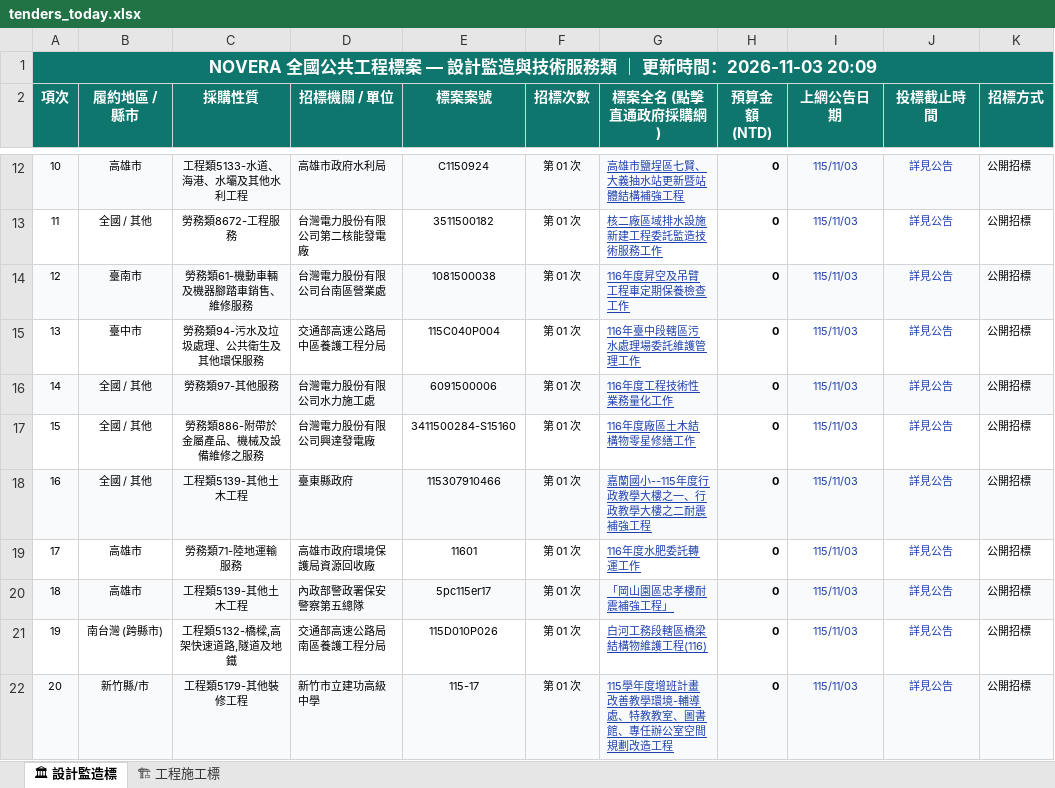
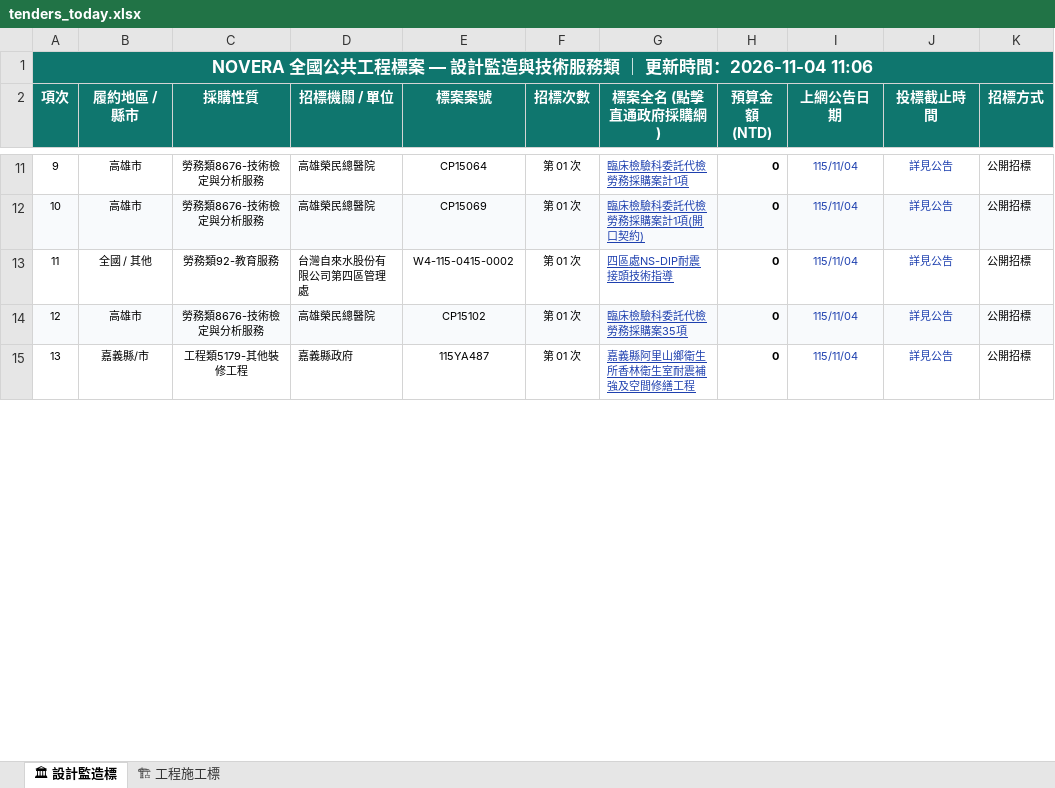
Before and after one commit to gardenai0222-a11y/gardenai0222-a11y.github.io, an Excel workbook: tenders_today.xlsx, sheet 🏛 設計監造標, drawn as a sheet; only a part is shown, gaps mark what is left out; values as stored, in another font and other column widths than the file's, no borders; removed rows and columns are numbered as before the commit, all else as after; the diff covers the shown part only; the diff names each change by its address in the sheet, - before the commit and + after, or states it on an @@ line.

```diff
--- a/tenders_today.xlsx (sheet 🏛 設計監造標)
+++ b/tenders_today.xlsx (sheet 🏛 設計監造標)
@@ column A (項次) renumbered between rows 1 and 31 @@
-A11:K11 fill: #F8FAFC
+A11:K11 fill: none
-C11 (採購性質): 工程類5133-水道、海港、水壩及其他水利工程
+C11 (採購性質): 勞務類8676-技術檢定與分析服務
-D11 (招標機關 / 單位): 高雄市政府水利局
+D11 (招標機關 / 單位): 高雄榮民總醫院
-E11 (標案案號): C1150924
+E11 (標案案號): CP15064
-G11 (標案全名 (點擊直通政府採購網)): 高雄市鹽埕區七賢、大義抽水站更新暨站體結構補強工程
+G11 (標案全名 (點擊直通政府採購網)): 臨床檢驗科委託代檢勞務採購案計1項
-I11 (上網公告日期): 115/11/03
+I11 (上網公告日期): 115/11/04
-row 13: 11 | 全國 / 其他 | 勞務類8672-工程服務 | 台灣電力股份有限公司第二核能發電廠 | 3511500182 | 第 01 次 | 核二廠區域排水設施新建工程委託監造技術服務工作 | 0 | 115/11/03 | 詳見公告 | 公開招標
-row 14: 12 | 臺南市 | 勞務類61-機動車輛及機器腳踏車銷售、維修服務 | 台灣電力股份有限公司台南區營業處 | 1081500038 | 第 01 次 | 116年度昇空及吊臂工程車定期保養檢查工作 | 0 | 115/11/03 | 詳見公告 | 公開招標
-row 15: 13 | 臺中市 | 勞務類94-污水及垃圾處理、公共衛生及其他環保服務 | 交通部高速公路局中區養護工程分局 | 115C040P004 | 第 01 次 | 116年臺中段轄區污水處理場委託維護管理工作 | 0 | 115/11/03 | 詳見公告 | 公開招標
+row 12: 10 | 高雄市 | 勞務類8676-技術檢定與分析服務 | 高雄榮民總醫院 | CP15069 | 第 01 次 | 臨床檢驗科委託代檢勞務採購案計1項(開口契約) | 0 | 115/11/04 | 詳見公告 | 公開招標
-A13:K13 fill: #F8FAFC
+A13:K13 fill: none
-C13 (採購性質): 勞務類97-其他服務
+C13 (採購性質): 勞務類92-教育服務
-D13 (招標機關 / 單位): 台灣電力股份有限公司水力施工處
+D13 (招標機關 / 單位): 台灣自來水股份有限公司第四區管理處
-E13 (標案案號): 6091500006
+E13 (標案案號): W4-115-0415-0002
-G13 (標案全名 (點擊直通政府採購網)): 116年度工程技術性業務量化工作
+G13 (標案全名 (點擊直通政府採購網)): 四區處NS-DIP耐震接頭技術指導
-I13 (上網公告日期): 115/11/03
+I13 (上網公告日期): 115/11/04
-row 17: 15 | 全國 / 其他 | 勞務類886-附帶於金屬產品、機械及設備維修之服務 | 台灣電力股份有限公司興達發電廠 | 3411500284-S15160 | 第 01 次 | 116年度廠區土木結構物零星修繕工作 | 0 | 115/11/03 | 詳見公告 | 公開招標
-row 18: 16 | 全國 / 其他 | 工程類5139-其他土木工程 | 臺東縣政府 | 115307910466 | 第 01 次 | 嘉蘭國小--115年度行政教學大樓之一、行政教學大樓之二耐震補強工程 | 0 | 115/11/03 | 詳見公告 | 公開招標
-A14:K14 fill: none
+A14:K14 fill: #F8FAFC
-C14 (採購性質): 勞務類71-陸地運輸服務
+C14 (採購性質): 勞務類8676-技術檢定與分析服務
-D14 (招標機關 / 單位): 高雄市政府環境保護局資源回收廠
+D14 (招標機關 / 單位): 高雄榮民總醫院
-E14 (標案案號): 11601
+E14 (標案案號): CP15102
-G14 (標案全名 (點擊直通政府採購網)): 116年度水肥委託轉運工作
+G14 (標案全名 (點擊直通政府採購網)): 臨床檢驗科委託代檢勞務採購案35項
-I14 (上網公告日期): 115/11/03
+I14 (上網公告日期): 115/11/04
-row 20: 18 | 高雄市 | 工程類5139-其他土木工程 | 內政部警政署保安警察第五總隊 | 5pc115er17 | 第 01 次 | 「岡山園區忠孝樓耐震補強工程」 | 0 | 115/11/03 | 詳見公告 | 公開招標
-row 21: 19 | 南台灣 (跨縣市) | 工程類5132-橋樑,高架快速道路,隧道及地鐵 | 交通部高速公路局南區養護工程分局 | 115D010P026 | 第 01 次 | 白河工務段轄區橋梁結構物維護工程(116) | 0 | 115/11/03 | 詳見公告 | 公開招標
-A15:K15 fill: #F8FAFC
+A15:K15 fill: none
-B15 (履約地區 / 縣市): 新竹縣/市
+B15 (履約地區 / 縣市): 嘉義縣/市
-D15 (招標機關 / 單位): 新竹市立建功高級中學
+D15 (招標機關 / 單位): 嘉義縣政府
-E15 (標案案號): 115-17
+E15 (標案案號): 115YA487
-G15 (標案全名 (點擊直通政府採購網)): 115學年度增班計畫改善教學環境-輔導處、特教教室、圖書館、專任辦公室空間規劃改造工程
+G15 (標案全名 (點擊直通政府採購網)): 嘉義縣阿里山鄉衛生所香林衛生室耐震補強及空間修繕工程
-I15 (上網公告日期): 115/11/03
+I15 (上網公告日期): 115/11/04
```
Also changed, not shown: other rows of this sheet, sheet 🏗 工程施工標, 今日政府電子採購網.xlsx, 2 other files.
